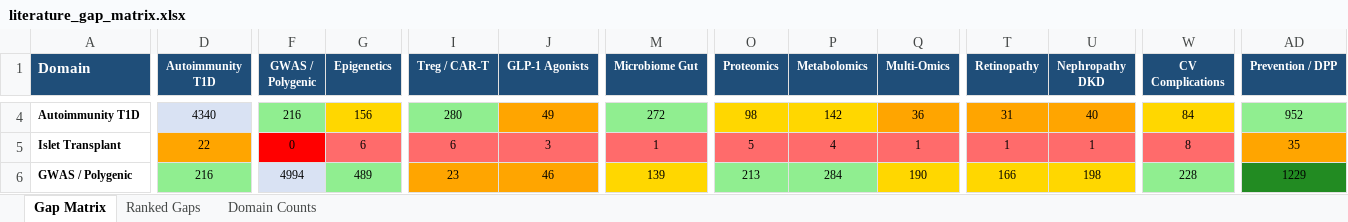
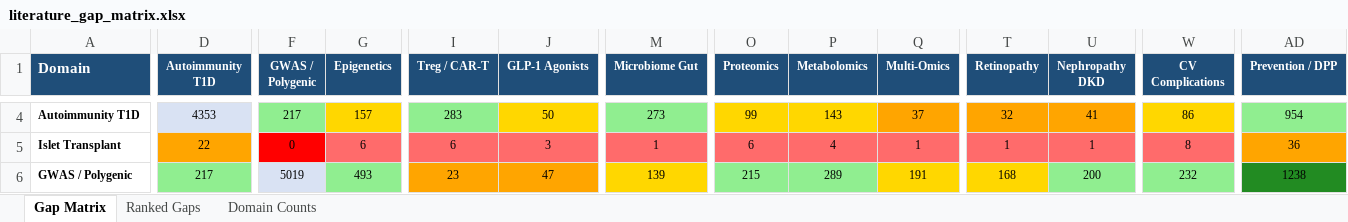
Before and after one commit to BottumJ/diabetes-research-hub, an Excel workbook: Analysis/Results/literature_gap_matrix.xlsx, sheet Gap Matrix, drawn as a sheet; only a part is shown, gaps mark what is left out; values as stored, in another font and other column widths than the file's, no borders; the diff covers the shown part only; the diff names each change by its address in the sheet, - before the commit and + after, or states it on an @@ line.

```diff
--- a/Analysis/Results/literature_gap_matrix.xlsx (sheet Gap Matrix)
+++ b/Analysis/Results/literature_gap_matrix.xlsx (sheet Gap Matrix)
-D4 (Autoimmunity T1D): 4340
+D4 (Autoimmunity T1D): 4353
-F4 (GWAS / Polygenic): 216
+F4 (GWAS / Polygenic): 217
-G4 (Epigenetics): 156
+G4 (Epigenetics): 157
-I4 (Treg / CAR-T): 280
+I4 (Treg / CAR-T): 283
-J4 (GLP-1 Agonists): 49
+J4 (GLP-1 Agonists): 50
-J4 fill: #FFA500
+J4 fill: #FFD700
-M4 (Microbiome Gut): 272
+M4 (Microbiome Gut): 273
-O4 (Proteomics): 98
+O4 (Proteomics): 99
-P4 (Metabolomics): 142
+P4 (Metabolomics): 143
-Q4 (Multi-Omics): 36
+Q4 (Multi-Omics): 37
-T4 (Retinopathy): 31
+T4 (Retinopathy): 32
-U4 (Nephropathy DKD): 40
+U4 (Nephropathy DKD): 41
-W4 (CV Complications): 84
+W4 (CV Complications): 86
-AD4 (Prevention / DPP): 952
+AD4 (Prevention / DPP): 954
-O5 (Proteomics): 5
+O5 (Proteomics): 6
-AD5 (Prevention / DPP): 35
+AD5 (Prevention / DPP): 36
-D6 (Autoimmunity T1D): 216
+D6 (Autoimmunity T1D): 217
-F6 (GWAS / Polygenic): 4994
+F6 (GWAS / Polygenic): 5019
-G6 (Epigenetics): 489
+G6 (Epigenetics): 493
-J6 (GLP-1 Agonists): 46
+J6 (GLP-1 Agonists): 47
-O6 (Proteomics): 213
+O6 (Proteomics): 215
-P6 (Metabolomics): 284
+P6 (Metabolomics): 289
-Q6 (Multi-Omics): 190
+Q6 (Multi-Omics): 191
-T6 (Retinopathy): 166
+T6 (Retinopathy): 168
-U6 (Nephropathy DKD): 198
+U6 (Nephropathy DKD): 200
-U6 fill: #FFD700
+U6 fill: #90EE90
-W6 (CV Complications): 228
+W6 (CV Complications): 232
-AD6 (Prevention / DPP): 1229
+AD6 (Prevention / DPP): 1238
```
Also changed, not shown: 327 edited cells and cell formats elsewhere in this sheet, sheet Ranked Gaps, sheet Domain Counts, Diabetes_Research_Tracker.xlsx, 30 other files.
